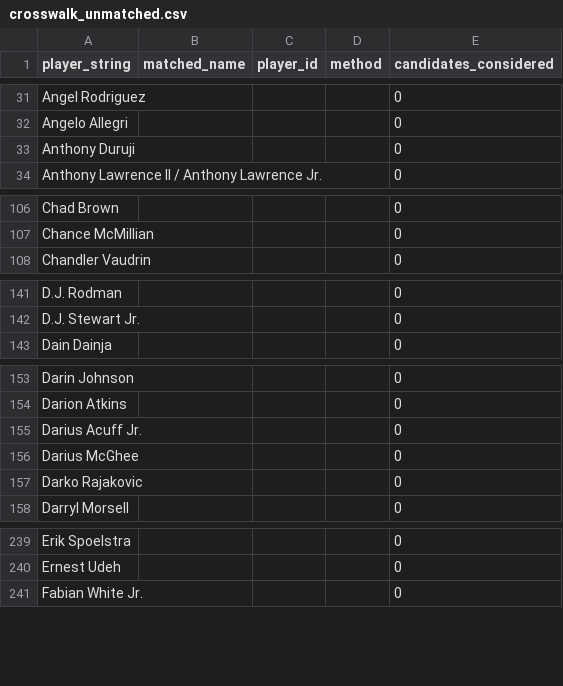
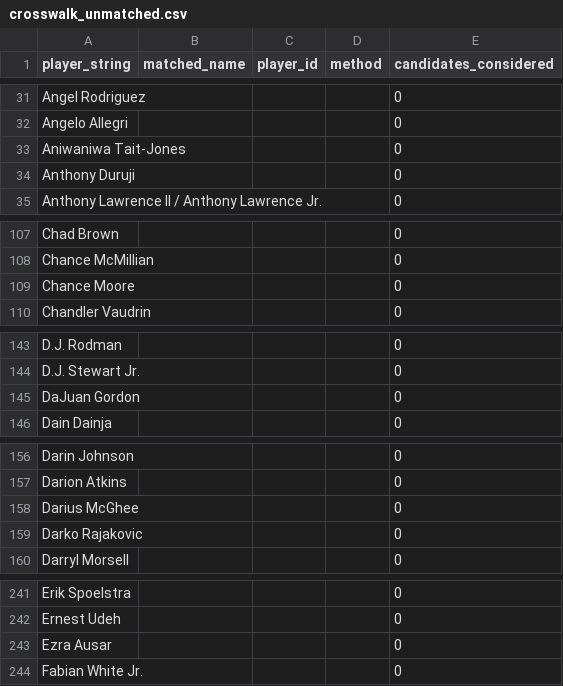
Before and after one commit to gabriel1200/contract_history, a CSV file: crosswalk_unmatched.csv, drawn as a sheet; only a part is shown, gaps mark what is left out; removed rows and columns are numbered as before the commit, all else as after; the diff covers the shown part only; the diff names each change by its address in the sheet, - before the commit and + after, or states it on an @@ line.

```diff
--- a/crosswalk_unmatched.csv
+++ b/crosswalk_unmatched.csv
+row 33: Aniwaniwa Tait-Jones |  |  |  | 0
+row 109: Chance Moore |  |  |  | 0
+row 145: DaJuan Gordon |  |  |  | 0
-row 155: Darius Acuff Jr. |  |  |  | 0
+row 243: Ezra Ausar |  |  |  | 0
```
Also changed, not shown: 8 added rows and 3 removed rows elsewhere in this file, crosswalk_matched.csv, psx_trades_v2_2014_present.csv, 6 other files.
